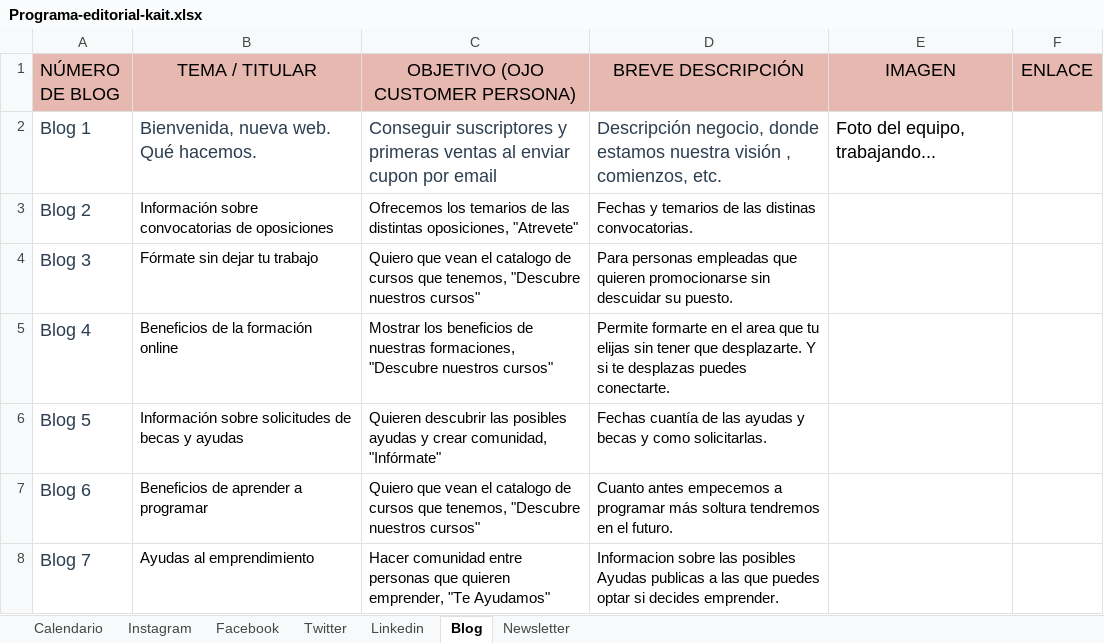
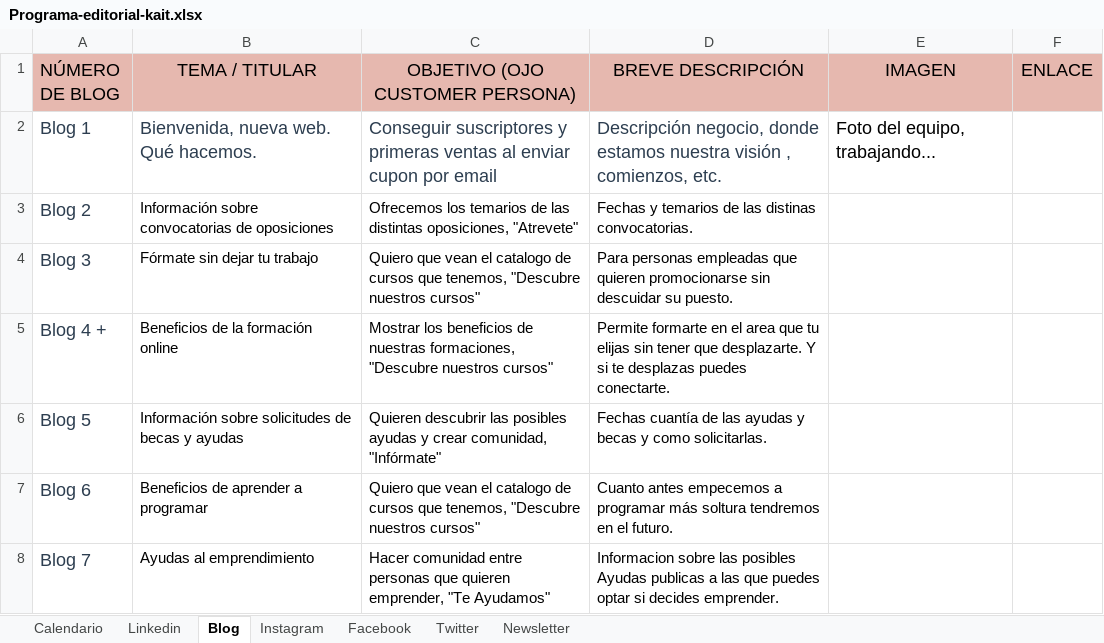
Before and after one commit to Ima-Elite/marketing_digital, an Excel workbook: Programa-editorial-kait.xlsx, sheet Blog, drawn as a sheet; values as stored, in another font and other column widths than the file's, no borders; the diff names each change by its address in the sheet, - before the commit and + after, or states it on an @@ line.

```diff
--- a/Programa-editorial-kait.xlsx (sheet Blog)
+++ b/Programa-editorial-kait.xlsx (sheet Blog)
@@ sheet tab order changed: Calendario | Linkedin | Blog | Instagram | Facebook | Twitter | Newsletter @@
-A5 (NÚMERO DE BLOG): Blog 4
+A5 (NÚMERO DE BLOG): Blog 4 +
```
Also changed, not shown: sheet Linkedin, sheet Calendario, 1 other file.
